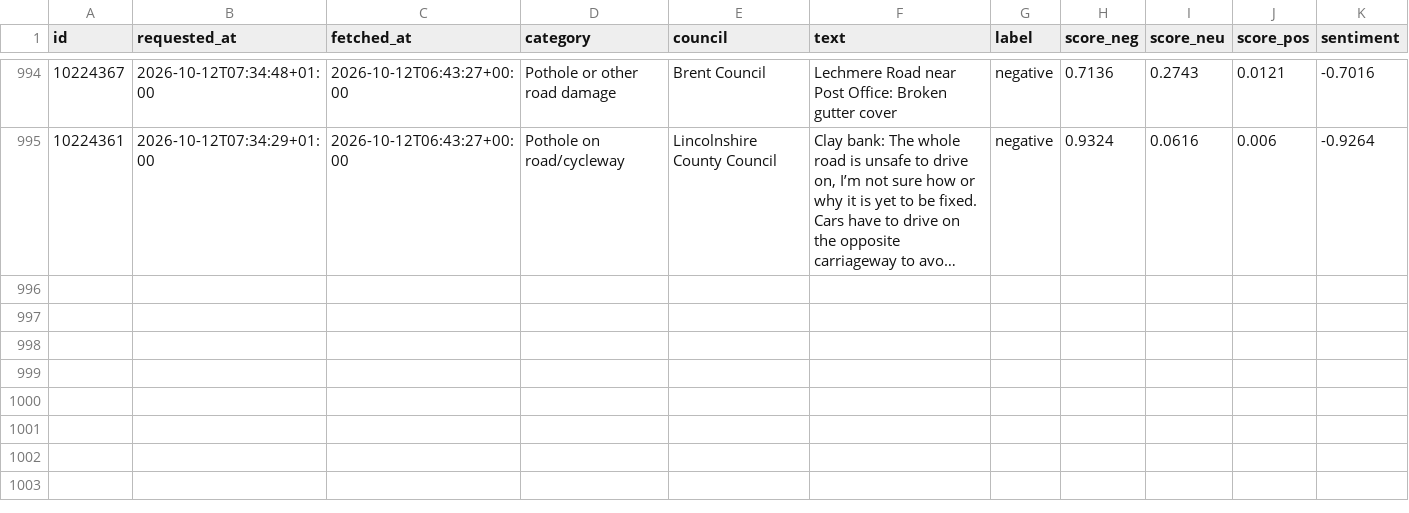
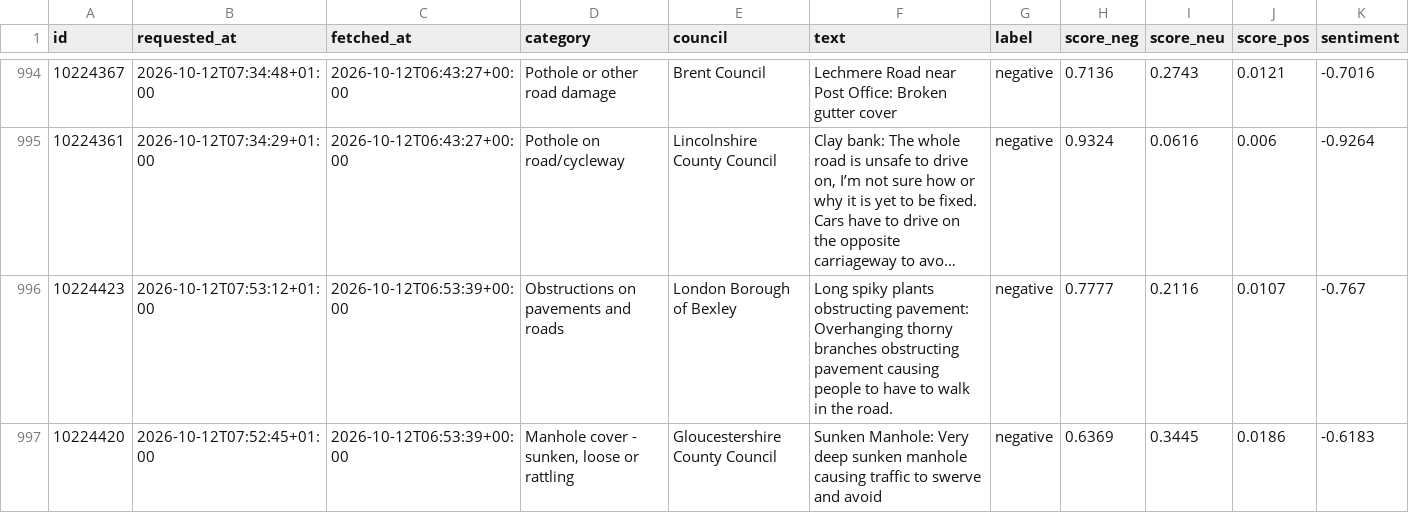
Before and after one commit to Hubertsauce/road-pulse, a CSV file: data/sentiment.csv, drawn as a sheet; only a part is shown, gaps mark what is left out; long unchanged cells end in …; the diff names each change by its address in the sheet, - before the commit and + after, or states it on an @@ line.

```diff
--- a/data/sentiment.csv
+++ b/data/sentiment.csv
+row 996: 10224423 | 2026-10-12T07:53:12+01:00 | 2026-10-12T06:53:39+00:00 | Obstructions on pavements and roads | London Borough of Bexley | Long spiky plants obstructing pavement: Overhanging thorny branches obstructing pavement causing people to have to walk in the road. | negative | 0.7777 | 0.2116 | 0.0107 | -0.767
+row 997: 10224420 | 2026-10-12T07:52:45+01:00 | 2026-10-12T06:53:39+00:00 | Manhole cover - sunken, loose or rattling | Gloucestershire County Council | Sunken Manhole: Very deep sunken manhole causing traffic to swerve and avoid | negative | 0.6369 | 0.3445 | 0.0186 | -0.6183
```
Also changed, not shown: 1 other file.
